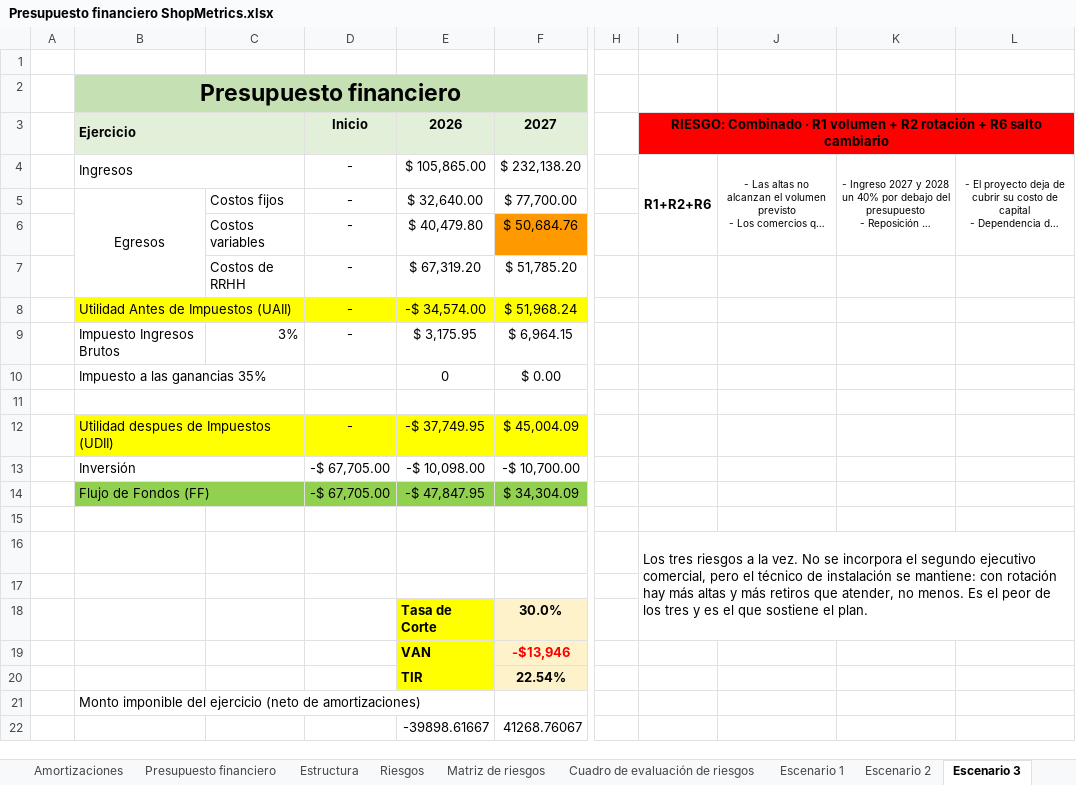
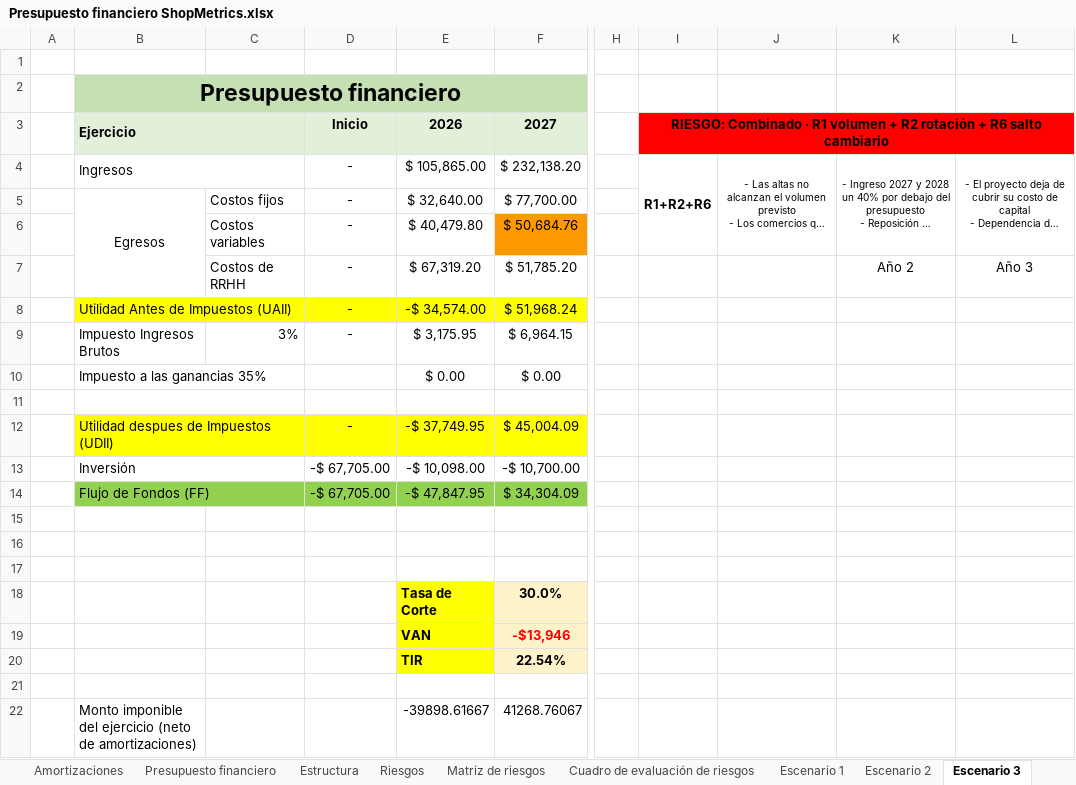
Before and after one commit to javieravellanedaa/ShopMetrics-Negocio, an Excel workbook: documento/Presupuesto financiero ShopMetrics.xlsx, sheet Escenario 3, drawn as a sheet; only a part is shown, gaps mark what is left out; long unchanged cells end in …; values as stored, in another font and other column widths than the file's, no borders; charts and pictures not drawn; the diff names each change by its address in the sheet, - before the commit and + after, or states it on an @@ line.

```diff
--- a/documento/Presupuesto financiero ShopMetrics.xlsx (sheet Escenario 3)
+++ b/documento/Presupuesto financiero ShopMetrics.xlsx (sheet Escenario 3)
-K7: (empty)
+K7: Año 2
-L7: (empty)
+L7: Año 3
-E10: 0
+E10: $ 0.00
-I16: Los tres riesgos a la vez. No se incorpora el segundo ejecutivo comercial, pero el técnico de instalación se mantiene: con rotación hay más altas y más retiros que atender, no menos. Es el peor de los tres y es el que sostiene el plan.
+I16: (empty)
-I16:L18 merged
-B21: Monto imponible del ejercicio (neto de amortizaciones)
+B21: (empty)
-B22: (empty)
+B22: Monto imponible del ejercicio (neto de amortizaciones)
```
Also changed, not shown: sheet Matriz de riesgos, sheet Plan de Contingencia, sheet Estructura, sheet Escenario 1, sheet Escenario 2, formulas that keep their value, 3 other files.
